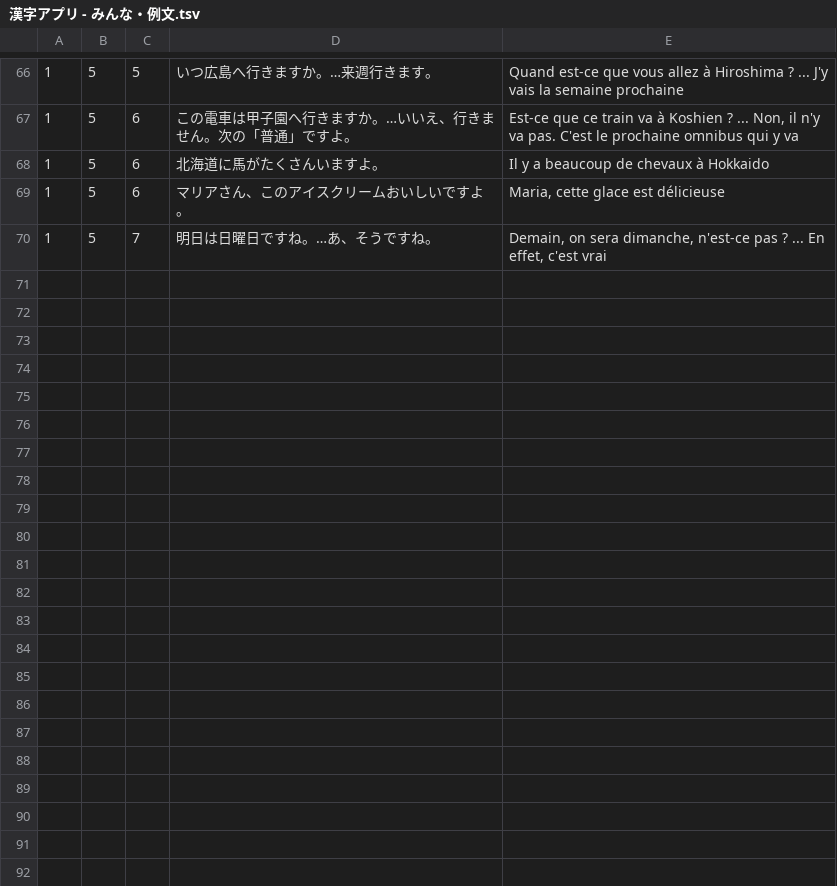
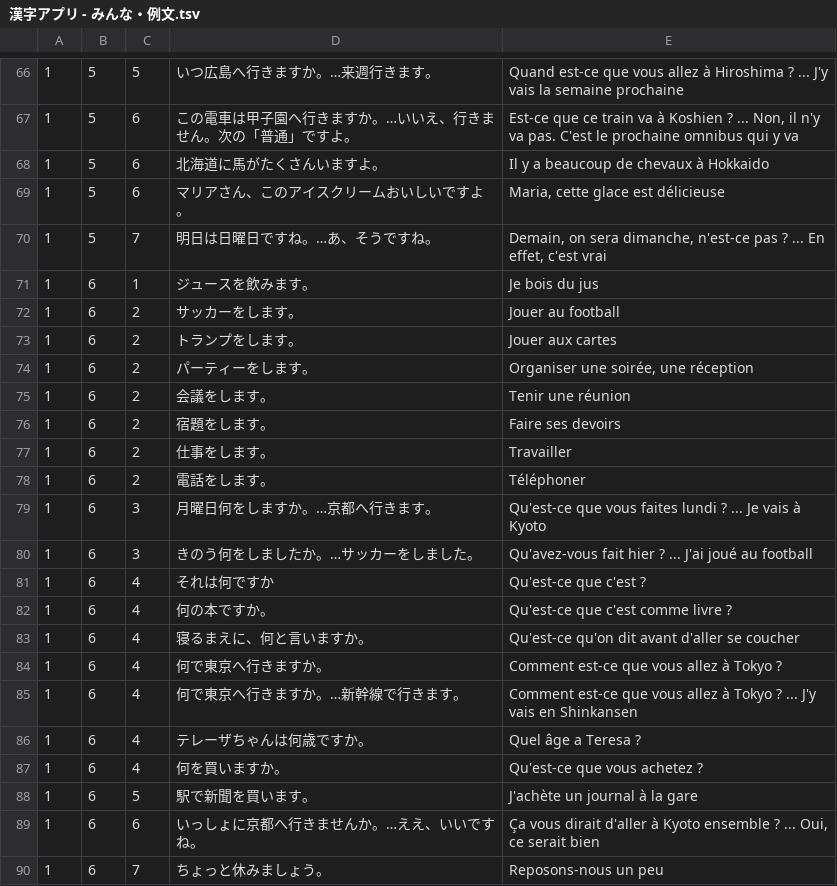
Before and after one commit to jdwebdev/kanjiapp, a TSV file: tsv/漢字アプリ - みんな・例文.tsv, drawn as a sheet; only a part is shown, gaps mark what is left out; the diff covers the shown part only; the diff names each change by its address in the sheet, - before the commit and + after, or states it on an @@ line.

```diff
--- a/tsv/漢字アプリ - みんな・例文.tsv
+++ b/tsv/漢字アプリ - みんな・例文.tsv
+row 71: 1 | 6 | 1 | ジュースを飲みます。 | Je bois du jus
+row 72: 1 | 6 | 2 | サッカーをします。 | Jouer au football
+row 73: 1 | 6 | 2 | トランプをします。 | Jouer aux cartes
+row 74: 1 | 6 | 2 | パーティーをします。 | Organiser une soirée, une réception
+row 75: 1 | 6 | 2 | 会議をします。 | Tenir une réunion
+row 76: 1 | 6 | 2 | 宿題をします。 | Faire ses devoirs
+row 77: 1 | 6 | 2 | 仕事をします。 | Travailler
+row 78: 1 | 6 | 2 | 電話をします。 | Téléphoner
+row 79: 1 | 6 | 3 | 月曜日何をしますか。…京都へ行きます。 | Qu'est-ce que vous faites lundi ? ... Je vais à Kyoto
+row 80: 1 | 6 | 3 | きのう何をしましたか。…サッカーをしました。 | Qu'avez-vous fait hier ? ... J'ai joué au football
+row 81: 1 | 6 | 4 | それは何ですか | Qu'est-ce que c'est ?
+row 82: 1 | 6 | 4 | 何の本ですか。 | Qu'est-ce que c'est comme livre ?
+row 83: 1 | 6 | 4 | 寝るまえに、何と言いますか。 | Qu'est-ce qu'on dit avant d'aller se coucher
+row 84: 1 | 6 | 4 | 何で東京へ行きますか。 | Comment est-ce que vous allez à Tokyo ?
+row 85: 1 | 6 | 4 | 何で東京へ行きますか。…新幹線で行きます。 | Comment est-ce que vous allez à Tokyo ? ... J'y vais en Shinkansen
+row 86: 1 | 6 | 4 | テレーザちゃんは何歳ですか。 | Quel âge a Teresa ?
+row 87: 1 | 6 | 4 | 何を買いますか。 | Qu'est-ce que vous achetez ?
+row 88: 1 | 6 | 5 | 駅で新聞を買います。 | J'achète un journal à la gare
+row 89: 1 | 6 | 6 | いっしょに京都へ行きませんか。…ええ、いいですね。 | Ça vous dirait d'aller à Kyoto ensemble ? ... Oui, ce serait bien
+row 90: 1 | 6 | 7 | ちょっと休みましょう。 | Reposons-nous un peu
```
Also changed, not shown: 17 added rows elsewhere in this file, tsv/漢字アプリ - みんな・文法.tsv, tsv/漢字アプリ - 四字熟語.tsv, 2 other files.
